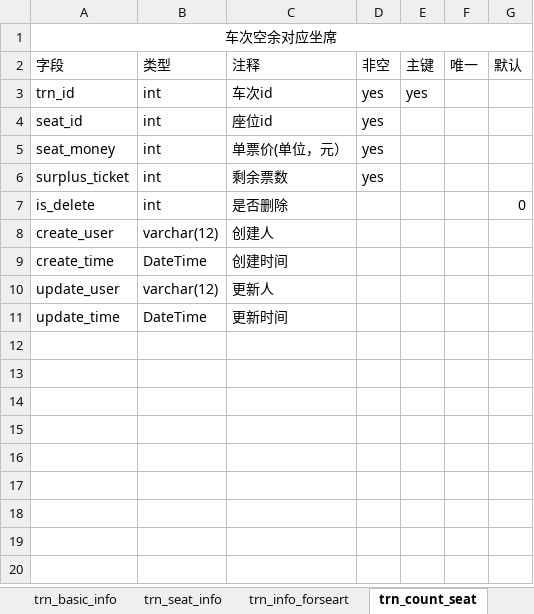
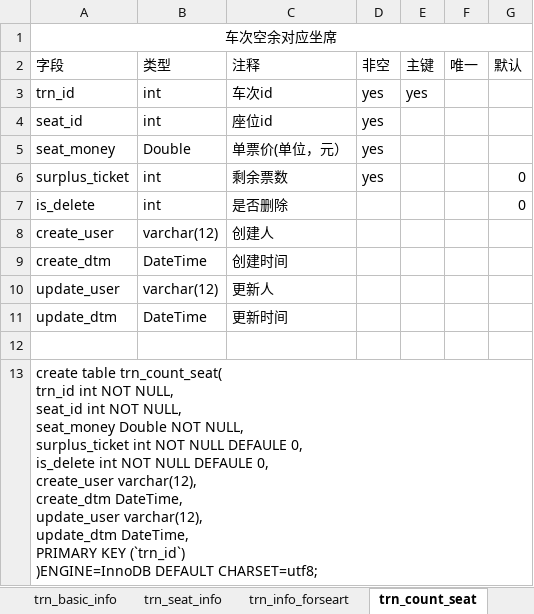
Before and after one commit to gjgstyle/dev_config, an Excel workbook: repo/12306Cnp.xlsx, sheet trn_count_seat, drawn as a sheet; values as stored, in another font and other column widths than the file's, no borders; ↵ is a line break in a cell; the diff names each change by its address in the sheet, - before the commit and + after, or states it on an @@ line.

```diff
--- a/repo/12306Cnp.xlsx (sheet trn_count_seat)
+++ b/repo/12306Cnp.xlsx (sheet trn_count_seat)
-B5 (类型): int
+B5 (类型): Double
-G6 (默认): (empty)
+G6 (默认): 0
-A9 (字段): create_time
+A9 (字段): create_dtm
-A11 (字段): update_time
+A11 (字段): update_dtm
+row 12: (empty)
+row 13: create table trn_count_seat( ↵ trn_id int NOT NULL, ↵ seat_id int NOT NULL, ↵ seat_money Double NOT NULL, ↵ surplus_ticket int NOT NULL DEFAULE 0, ↵ is_delete int NOT NULL DEFAULE 0, ↵ create_user varchar(12), ↵ create_dtm DateTime, ↵ update_user varchar(12), ↵ update_dtm DateTime, ↵ PRIMARY KEY (`trn_id`) ↵ )ENGINE=InnoDB DEFAULT CHARSET=utf8;
```
Also changed, not shown: sheet trn_info_forseart, sheet odr_basic_info, sheet vp_user, sheet ath_authorize, sheet vp_desc, sheet ath_rol, 6 more sheets.
